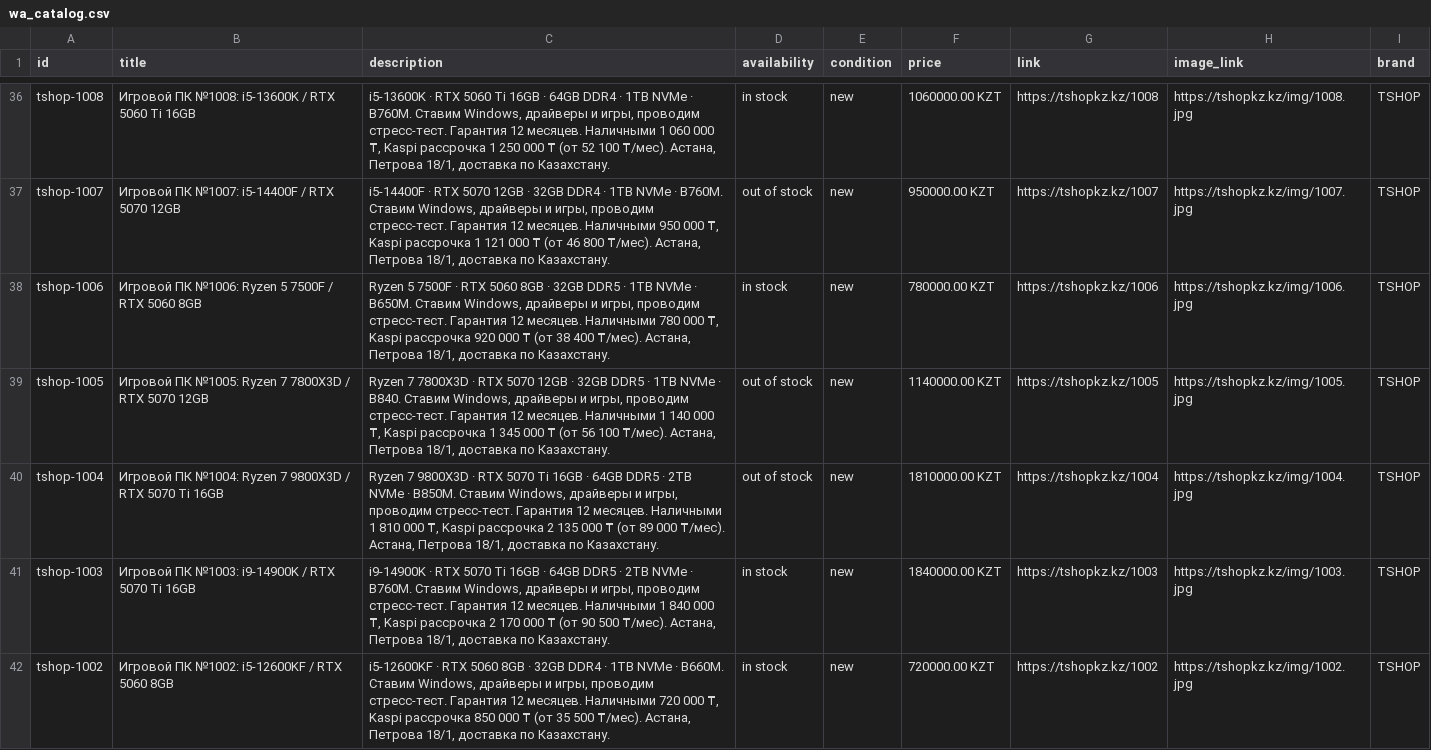
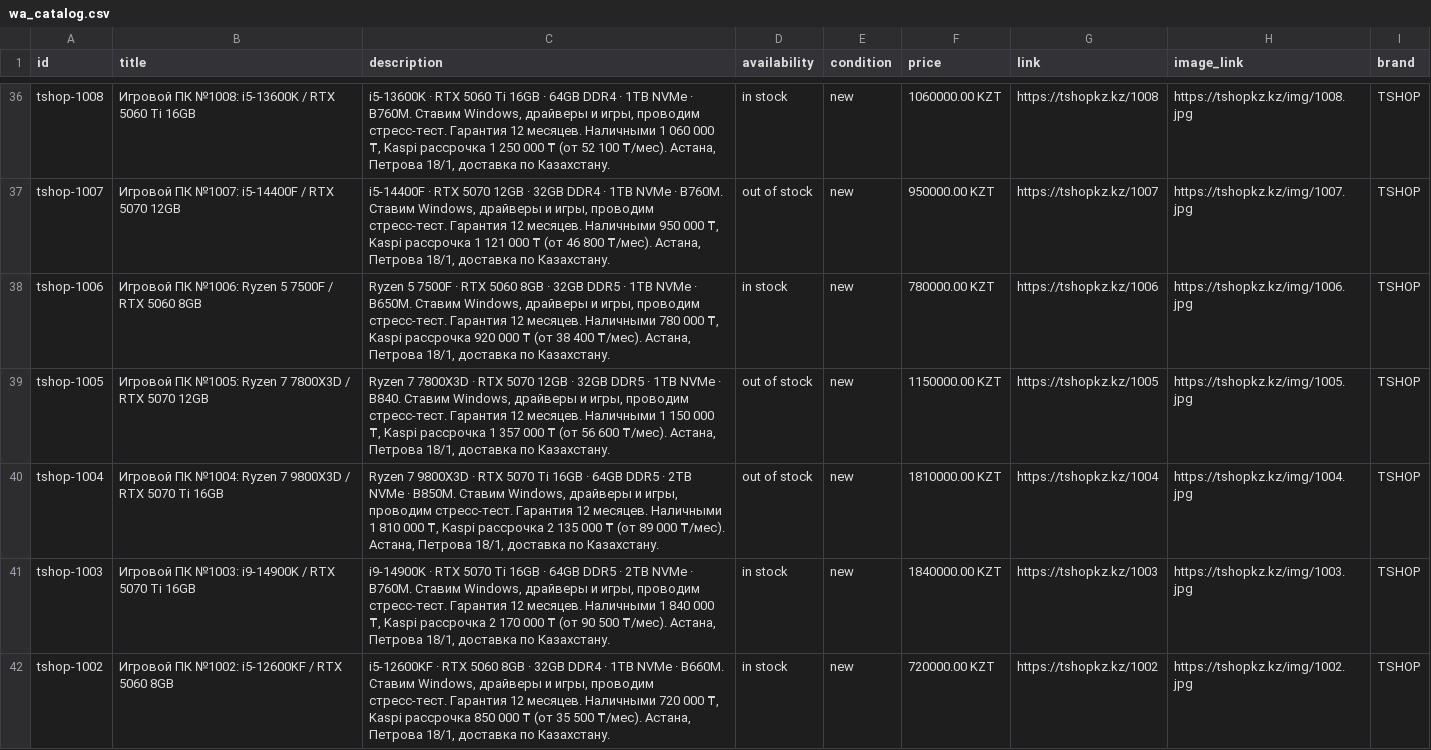
Before and after one commit to TSHOPKZ/tshopkz.github.io, a CSV file: wa_catalog.csv, drawn as a sheet; only a part is shown, gaps mark what is left out; the diff covers the shown part only.

```diff
--- a/wa_catalog.csv
+++ b/wa_catalog.csv
@@ -38,3 +38,3 @@ tshop-1007,Игровой ПК №1007: i5-14400F / RTX 5070 12GB,"i5-14400F ·
 tshop-1006,Игровой ПК №1006: Ryzen 5 7500F / RTX 5060 8GB,"Ryzen 5 7500F · RTX 5060 8GB · 32GB DDR5 · 1TB NVMe · B650M. Ставим Windows, драйверы и игры, проводим стресс-тест. Гарантия 12 месяцев. Наличными 780 000 ₸, Kaspi рассрочка 920 000 ₸ (от 38 400 ₸/мес). Астана, Петрова 18/1, доставка по Казахстану.",in stock,new,780000.00 KZT,https://tshopkz.kz/1006,https://tshopkz.kz/img/1006.jpg,TSHOP
-tshop-1005,Игровой ПК №1005: Ryzen 7 7800X3D / RTX 5070 12GB,"Ryzen 7 7800X3D · RTX 5070 12GB · 32GB DDR5 · 1TB NVMe · B840. Ставим Windows, драйверы и игры, проводим стресс-тест. Гарантия 12 месяцев. Наличными 1 140 000 ₸, Kaspi рассрочка 1 345 000 ₸ (от 56 100 ₸/мес). Астана, Петрова 18/1, доставка по Казахстану.",out of stock,new,1140000.00 KZT,https://tshopkz.kz/1005,https://tshopkz.kz/img/1005.jpg,TSHOP
+tshop-1005,Игровой ПК №1005: Ryzen 7 7800X3D / RTX 5070 12GB,"Ryzen 7 7800X3D · RTX 5070 12GB · 32GB DDR5 · 1TB NVMe · B840. Ставим Windows, драйверы и игры, проводим стресс-тест. Гарантия 12 месяцев. Наличными 1 150 000 ₸, Kaspi рассрочка 1 357 000 ₸ (от 56 600 ₸/мес). Астана, Петрова 18/1, доставка по Казахстану.",out of stock,new,1150000.00 KZT,https://tshopkz.kz/1005,https://tshopkz.kz/img/1005.jpg,TSHOP
 tshop-1004,Игровой ПК №1004: Ryzen 7 9800X3D / RTX 5070 Ti 16GB,"Ryzen 7 9800X3D · RTX 5070 Ti 16GB · 64GB DDR5 · 2TB NVMe · B850M. Ставим Windows, драйверы и игры, проводим стресс-тест. Гарантия 12 месяцев. Наличными 1 810 000 ₸, Kaspi рассрочка 2 135 000 ₸ (от 89 000 ₸/мес). Астана, Петрова 18/1, доставка по Казахстану.",out of stock,new,1810000.00 KZT,https://tshopkz.kz/1004,https://tshopkz.kz/img/1004.jpg,TSHOP
```
Also changed, not shown: 2 edited cells elsewhere in this file, 2 other files.
